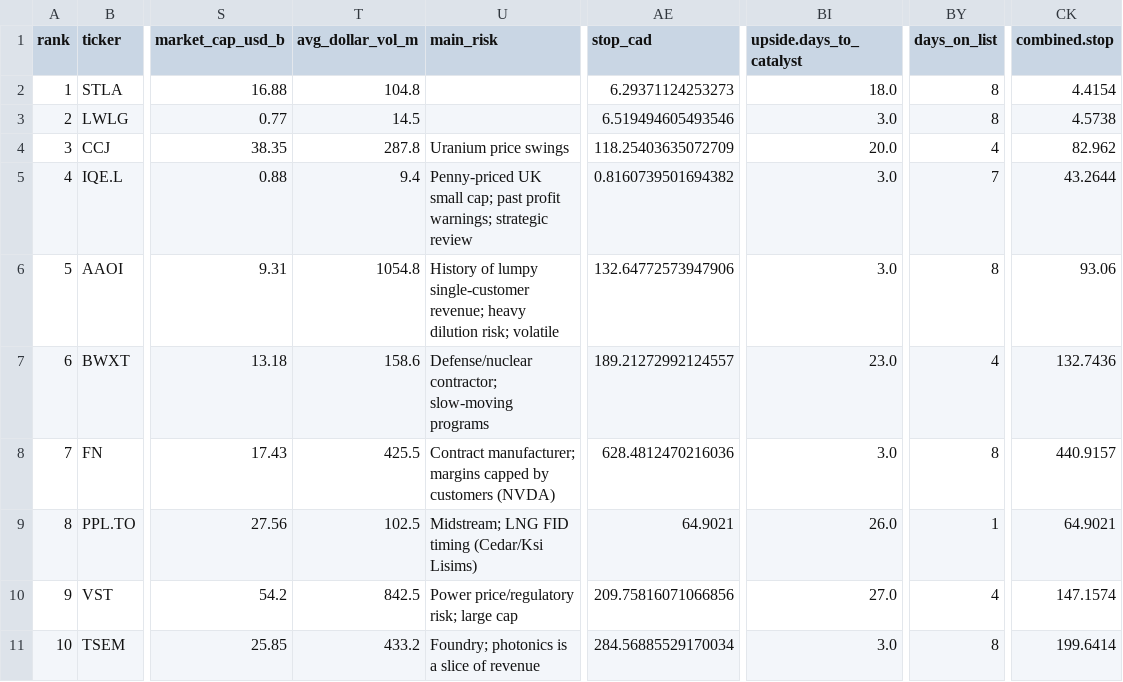
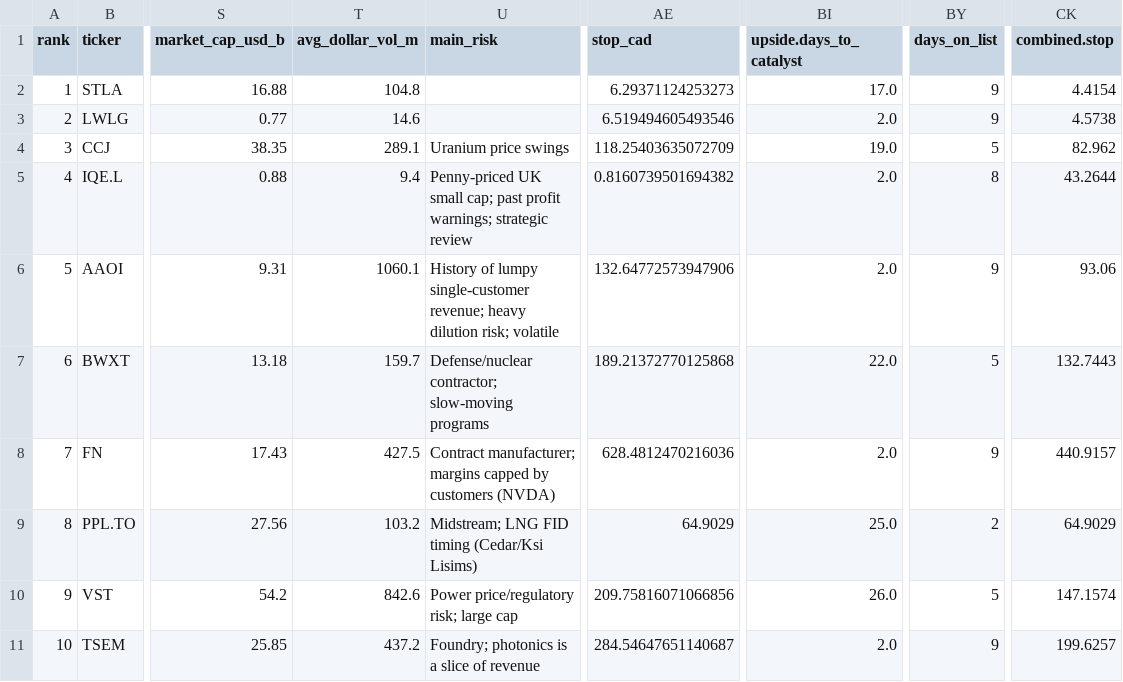
Before and after one commit to nikdep/market-dash-lkoa20, a CSV file: api/candidates.csv, drawn as a sheet; only a part is shown, gaps mark what is left out; the diff covers the shown part only; the diff names each change by its address in the sheet, - before the commit and + after, or states it on an @@ line.

```diff
--- a/api/candidates.csv
+++ b/api/candidates.csv
-BI2 (upside.days_to_catalyst): 18.0
+BI2 (upside.days_to_catalyst): 17.0
-BY2:BY3 (days_on_list): 8
+BY2:BY3 (days_on_list): 9
-T3 (avg_dollar_vol_m): 14.5
+T3 (avg_dollar_vol_m): 14.6
-BI3 (upside.days_to_catalyst): 3.0
+BI3 (upside.days_to_catalyst): 2.0
-T4 (avg_dollar_vol_m): 287.8
+T4 (avg_dollar_vol_m): 289.1
-BI4 (upside.days_to_catalyst): 20.0
+BI4 (upside.days_to_catalyst): 19.0
-BY4 (days_on_list): 4
+BY4 (days_on_list): 5
-BI5:BI6 (upside.days_to_catalyst): 3.0
+BI5:BI6 (upside.days_to_catalyst): 2.0
-BY5 (days_on_list): 7
+BY5 (days_on_list): 8
-T6 (avg_dollar_vol_m): 1054.8
+T6 (avg_dollar_vol_m): 1060.1
-BY6 (days_on_list): 8
+BY6 (days_on_list): 9
-T7 (avg_dollar_vol_m): 158.6
+T7 (avg_dollar_vol_m): 159.7
-AE7 (stop_cad): 189.21272992124557
+AE7 (stop_cad): 189.21372770125868
-BI7 (upside.days_to_catalyst): 23.0
+BI7 (upside.days_to_catalyst): 22.0
-BY7 (days_on_list): 4
+BY7 (days_on_list): 5
-CK7 (combined.stop): 132.7436
+CK7 (combined.stop): 132.7443
-T8 (avg_dollar_vol_m): 425.5
+T8 (avg_dollar_vol_m): 427.5
-BI8 (upside.days_to_catalyst): 3.0
+BI8 (upside.days_to_catalyst): 2.0
-BY8 (days_on_list): 8
+BY8 (days_on_list): 9
-T9 (avg_dollar_vol_m): 102.5
+T9 (avg_dollar_vol_m): 103.2
-AE9 (stop_cad): 64.9021
+AE9 (stop_cad): 64.9029
-BI9 (upside.days_to_catalyst): 26.0
+BI9 (upside.days_to_catalyst): 25.0
-BY9 (days_on_list): 1
+BY9 (days_on_list): 2
-CK9 (combined.stop): 64.9021
+CK9 (combined.stop): 64.9029
-T10 (avg_dollar_vol_m): 842.5
+T10 (avg_dollar_vol_m): 842.6
-BI10 (upside.days_to_catalyst): 27.0
+BI10 (upside.days_to_catalyst): 26.0
-BY10 (days_on_list): 4
+BY10 (days_on_list): 5
-T11 (avg_dollar_vol_m): 433.2
+T11 (avg_dollar_vol_m): 437.2
-AE11 (stop_cad): 284.56885529170034
+AE11 (stop_cad): 284.54647651140687
-BI11 (upside.days_to_catalyst): 3.0
+BI11 (upside.days_to_catalyst): 2.0
-BY11 (days_on_list): 8
+BY11 (days_on_list): 9
-CK11 (combined.stop): 199.6414
+CK11 (combined.stop): 199.6257
```
Also changed, not shown: 158 edited cells elsewhere in this file, api/crypto.csv, api/handles.csv, 11 other files.
